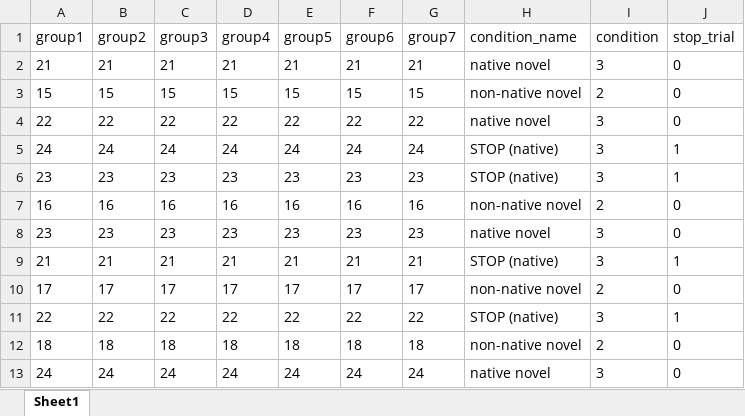
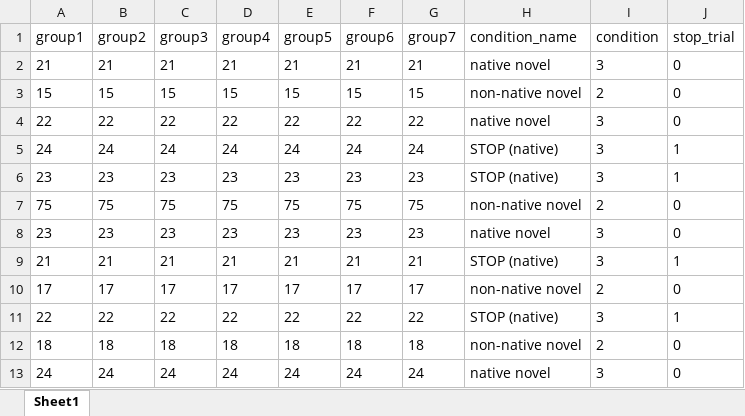
Before and after one commit to Brain-Modulation-Lab/Task_SpeechMotorSequenceLearning, an Excel workbook: stim/stim_group_lists_familiarization.xlsx, sheet Sheet1, drawn as a sheet; values as stored, in another font and other column widths than the file's, no borders; removed rows and columns are numbered as before the commit, all else as after; the diff names each change by its address in the sheet, - before the commit and + after, or states it on an @@ line.

Commit message:
switched KFAT out out for TFED in learning-familiarization
KFAT overlapped with KFUB in a test phase trained/novel set, so KFAT was giving a little unintentional training

```diff
--- a/stim/stim_group_lists_familiarization.xlsx (sheet Sheet1)
+++ b/stim/stim_group_lists_familiarization.xlsx (sheet Sheet1)
-row 7: 16 | 16 | 16 | 16 | 16 | 16 | 16 | non-native novel | 2 | 0
+row 7: 75 | 75 | 75 | 75 | 75 | 75 | 75 | non-native novel | 2 | 0
```
Also changed, not shown: 1 other file.
